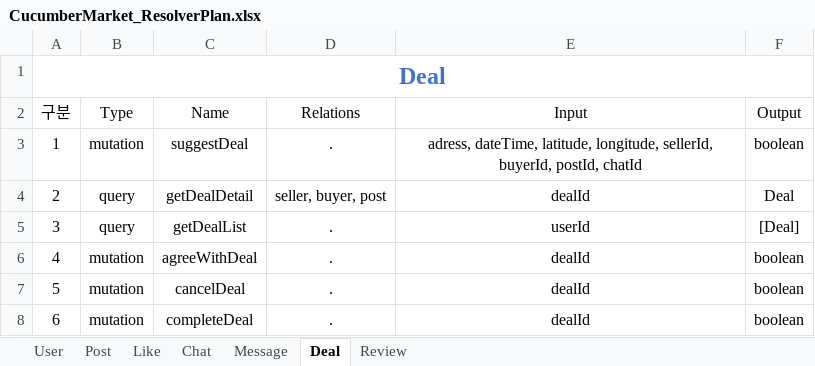
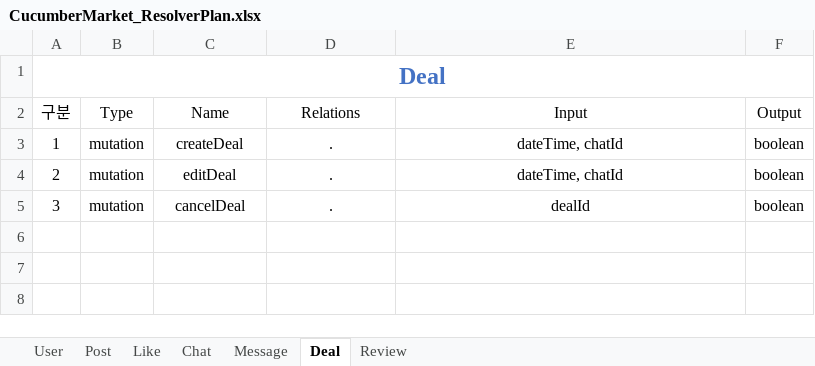
Before and after one commit to kimyh03/cucumber-market-server, an Excel workbook: CucumberMarket_ResolverPlan.xlsx, sheet Deal, drawn as a sheet; values as stored, in another font and other column widths than the file's, no borders; table styles not drawn; the diff names each change by its address in the sheet, - before the commit and + after, or states it on an @@ line.

```diff
--- a/CucumberMarket_ResolverPlan.xlsx (sheet Deal)
+++ b/CucumberMarket_ResolverPlan.xlsx (sheet Deal)
-C3 (Name): suggestDeal
+C3 (Name): createDeal
-E3 (Input): adress, dateTime, latitude, longitude, sellerId, buyerId, postId, chatId
+E3 (Input): dateTime, chatId
-B4:B5 (Type): query
+B4:B5 (Type): mutation
-C4 (Name): getDealDetail
+C4 (Name): editDeal
-D4 (Relations): seller, buyer, post
+D4 (Relations): .
-E4 (Input): dealId
+E4 (Input): dateTime, chatId
-F4 (Output): Deal
+F4 (Output): boolean
-C5 (Name): getDealList
+C5 (Name): cancelDeal
-E5 (Input): userId
+E5 (Input): dealId
-F5 (Output): [Deal]
+F5 (Output): boolean
-row 6: 4 | mutation | agreeWithDeal | . | dealId | boolean
-row 7: 5 | mutation | cancelDeal | . | dealId | boolean
-row 8: 6 | mutation | completeDeal | . | dealId | boolean
```
Also changed, not shown: sheet Post, sheet User, sheet Chat, sheet Like, sheet Review, 8 other files.
